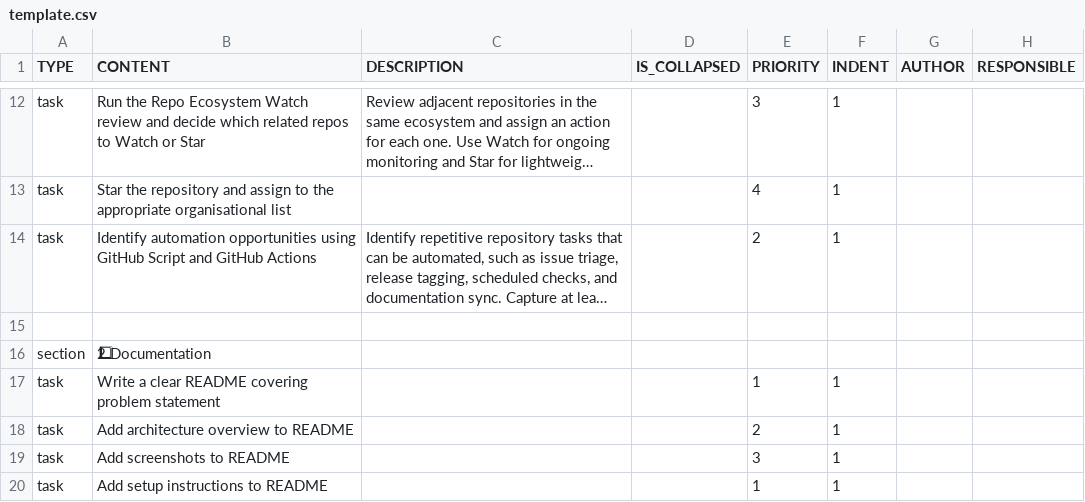
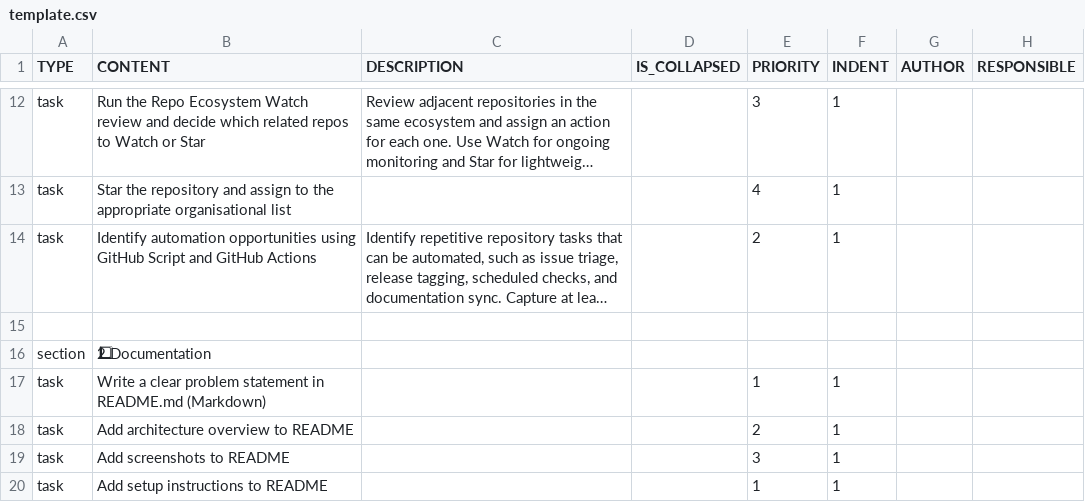
Before and after one commit to colin-gourlay/todoist-playbook, a CSV file: csv-templates/github/github-repo-spin-up/template.csv, drawn as a sheet; only a part is shown, gaps mark what is left out; long unchanged cells end in …; the diff names each change by its address in the sheet, - before the commit and + after, or states it on an @@ line.

Commit message:
fix: refine README task wording in github repo spin-up template

```diff
--- a/csv-templates/github/github-repo-spin-up/template.csv
+++ b/csv-templates/github/github-repo-spin-up/template.csv
-B17 (CONTENT): …a clear README covering problem statement
+B17 (CONTENT): …a clear problem statement in README.md (Markdown)
```
